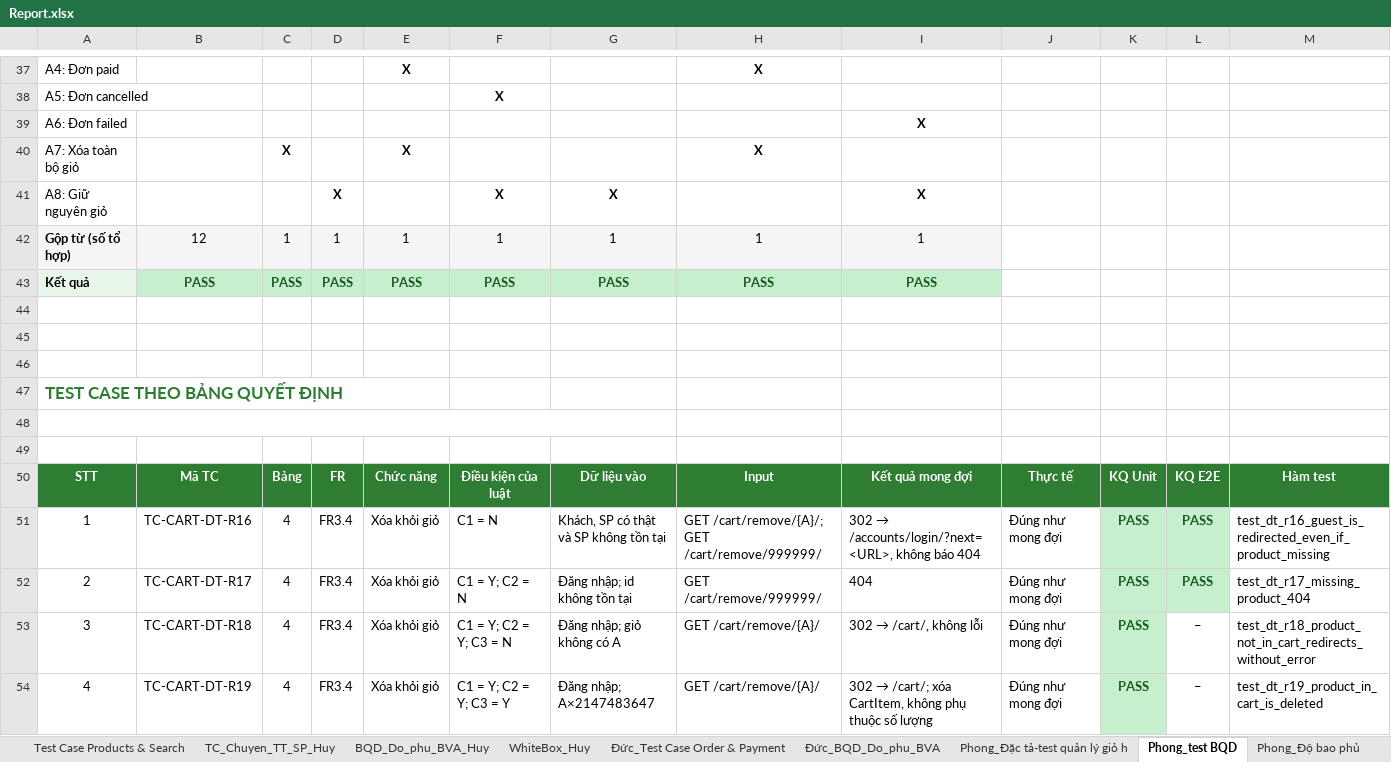
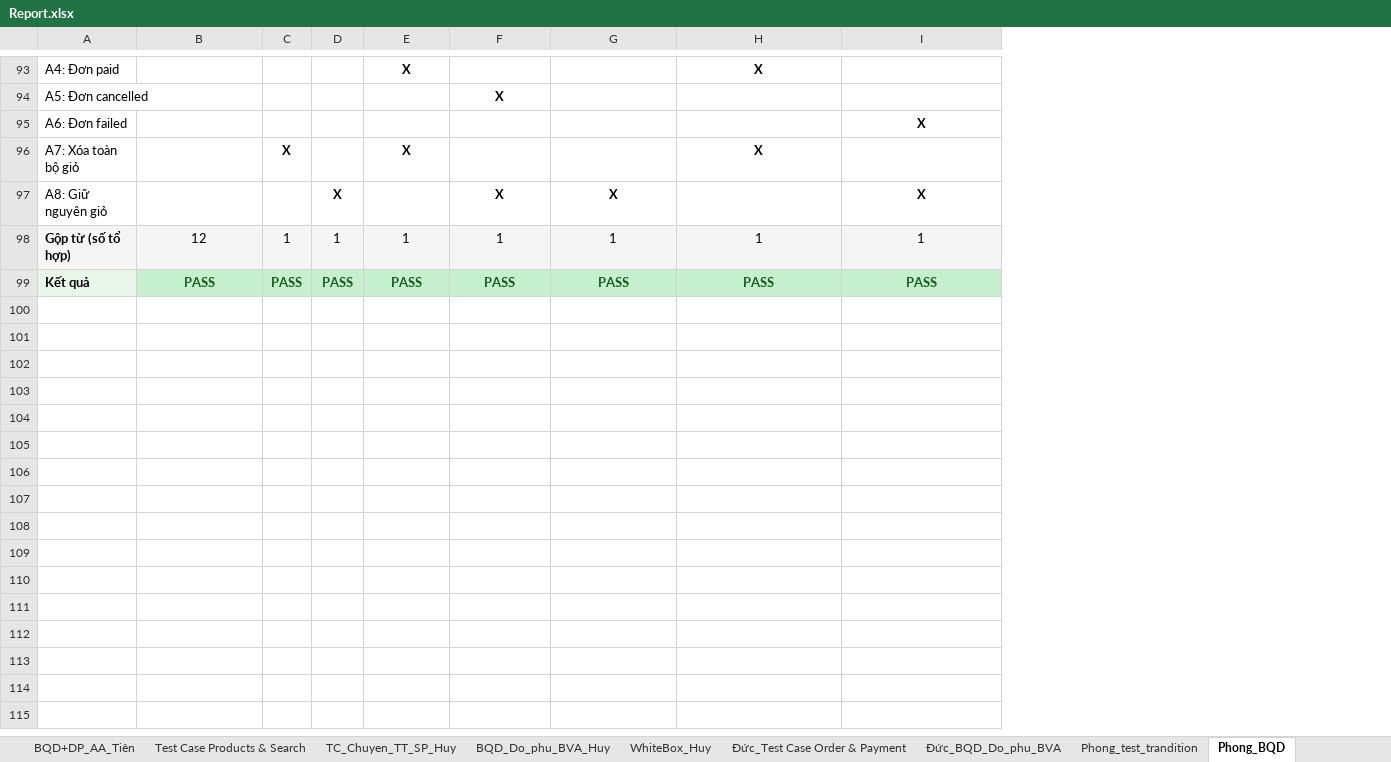
Before and after one commit to Huy09zhh/Kiem-chung-phan-mem, an Excel workbook: docs/Report.xlsx, sheet Phong_BQD, drawn as a sheet; only a part is shown, gaps mark what is left out; values as stored, in another font and other column widths than the file's, no borders; charts and pictures not drawn; removed rows and columns are numbered as before the commit, all else as after; the diff covers the shown part only; the diff names each change by its address in the sheet, - before the commit and + after, or states it on an @@ line.

Commit message:
test(FR3): kiem thu hop trang gio hang - CFG, MC/DC, vong lap

```diff
--- a/docs/Report.xlsx (sheet Phong_BQD)
+++ b/docs/Report.xlsx (sheet Phong_BQD)
-sheet tab: Phong_Đặc tả-test quản lý giỏ h
+sheet tab: Phong_test_trandition
-sheet tab: Phong_test BQD
+sheet tab: Phong_BQD
-column J, empty
-column K, empty
-column L, empty
-column M, empty
-row 44: (empty)
-row 45: (empty)
-row 46: (empty)
-row 47: TEST CASE THEO BẢNG QUYẾT ĐỊNH
-row 48: (empty)
-row 49: (empty)
-row 50: STT | Mã TC | Bảng | FR | Chức năng | Điều kiện của luật | Dữ liệu vào | Input | Kết quả mong đợi | Thực tế | KQ Unit | KQ E2E | Hàm test
-row 51: 1 | TC-CART-DT-R16 | 4 | FR3.4 | Xóa khỏi giỏ | C1 = N | Khách, SP có thật và SP không tồn tại | GET /cart/remove/{A}/; GET /cart/remove/999999/ | 302 → /accounts/login/?next=<URL>, không báo 404 | Đúng như mong đợi | PASS | PASS | test_dt_r16_guest_is_redirected_even_if_product_missing
-row 52: 2 | TC-CART-DT-R17 | 4 | FR3.4 | Xóa khỏi giỏ | C1 = Y; C2 = N | Đăng nhập; id không tồn tại | GET /cart/remove/999999/ | 404 | Đúng như mong đợi | PASS | PASS | test_dt_r17_missing_product_404
-row 53: 3 | TC-CART-DT-R18 | 4 | FR3.4 | Xóa khỏi giỏ | C1 = Y; C2 = Y; C3 = N | Đăng nhập; giỏ không có A | GET /cart/remove/{A}/ | 302 → /cart/, không lỗi | Đúng như mong đợi | PASS | – | test_dt_r18_product_not_in_cart_redirects_without_error
-row 54: 4 | TC-CART-DT-R19 | 4 | FR3.4 | Xóa khỏi giỏ | C1 = Y; C2 = Y; C3 = Y | Đăng nhập; A×2147483647 | GET /cart/remove/{A}/ | 302 → /cart/; xóa CartItem, không phụ thuộc số lượng | Đúng như mong đợi | PASS | – | test_dt_r19_product_in_cart_is_deleted
```
Also changed, not shown: 56 added rows, 11 removed rows, 4 edited cells and merged cells elsewhere in this sheet, sheet Phong_test_trandition, sheet Phong_BQD_Do_phu_BVA, sheet BQD+DP_AA_Tiên, other sheet tabs, charts or pictures, 10 other files.
